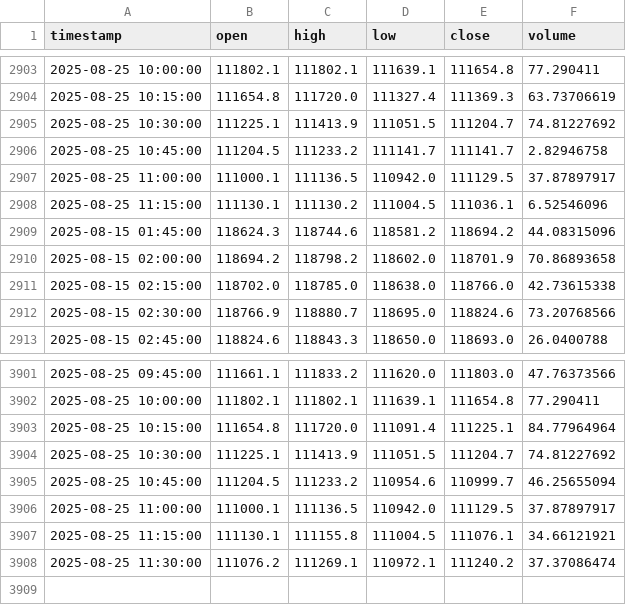
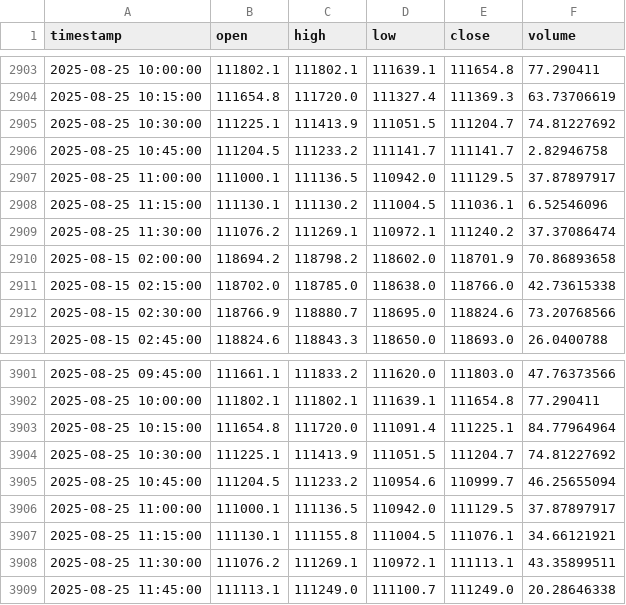
Before and after one commit to rimasfernandes1985/btc-15m-trading-bot, a CSV file: btc_data.csv, drawn as a sheet; only a part is shown, gaps mark what is left out.

```diff
--- a/btc_data.csv
+++ b/btc_data.csv
@@ -2908,3 +2908,3 @@ timestamp,open,high,low,close,volume
 2025-08-25 11:15:00,111130.1,111130.2,111004.5,111036.1,6.52546096
-2025-08-15 01:45:00,118624.3,118744.6,118581.2,118694.2,44.08315096
+2025-08-25 11:30:00,111076.2,111269.1,110972.1,111240.2,37.37086474
 2025-08-15 02:00:00,118694.2,118798.2,118602.0,118701.9,70.86893658
@@ -3907,2 +3907,3 @@ timestamp,open,high,low,close,volume
 2025-08-25 11:15:00,111130.1,111155.8,111004.5,111076.1,34.66121921
-2025-08-25 11:30:00,111076.2,111269.1,110972.1,111240.2,37.37086474
+2025-08-25 11:30:00,111076.2,111269.1,110972.1,111113.1,43.35899511
+2025-08-25 11:45:00,111113.1,111249.0,111100.7,111249.0,20.28646338
```
